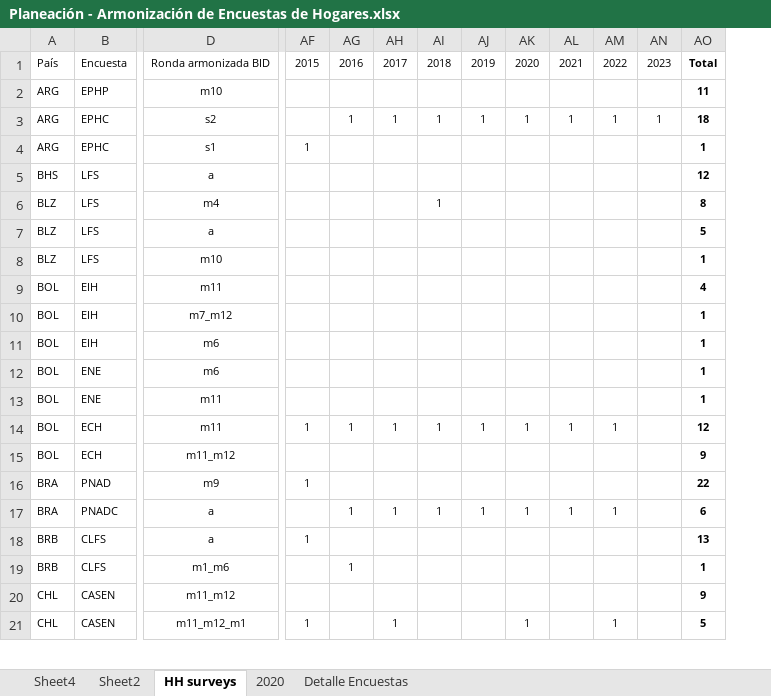
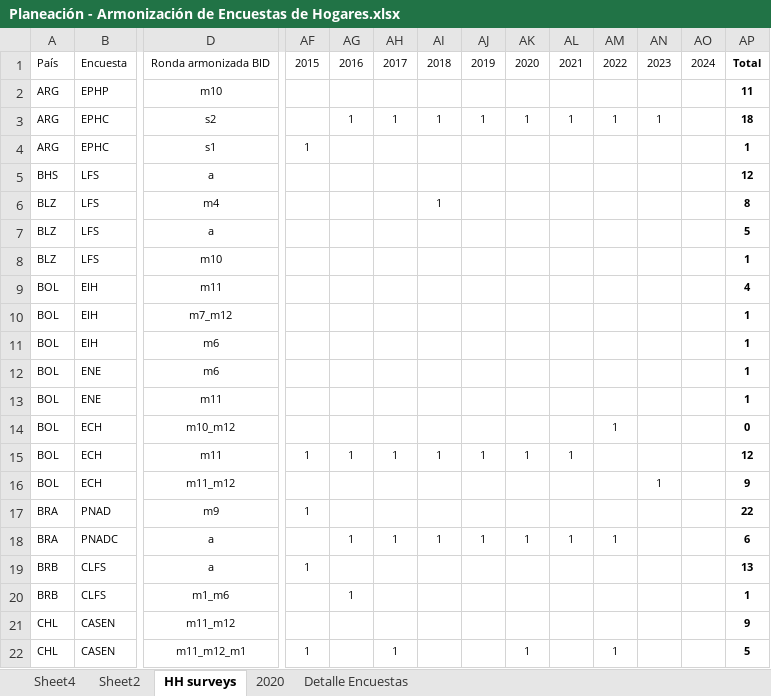
Before and after one commit to BID-DATA/calculo_indicators_R, an Excel workbook: Inputs/Planeación - Armonización de Encuestas de Hogares.xlsx, sheet HH surveys, drawn as a sheet; only a part is shown, gaps mark what is left out; values as stored, in another font and other column widths than the file's, no borders; table styles not drawn; addresses are those after the commit; rows hold the shown columns only; the diff names each change by its address in the sheet, - before the commit and + after, or states it on an @@ line.

Commit message:
Update Planeación - Armonización de Encuestas de Hogares.xlsx

```diff
--- a/Inputs/Planeación - Armonización de Encuestas de Hogares.xlsx (sheet HH surveys)
+++ b/Inputs/Planeación - Armonización de Encuestas de Hogares.xlsx (sheet HH surveys)
+column AO, row 1: 2024
+row 14: BOL | ECH | m10_m12 |  |  |  |  |  |  |  | 1 |  |  | 0
-AM15: 1
+AM15: (empty)
-AN16: (empty)
+AN16: 1
```
Also changed, not shown: formulas that keep their value.
